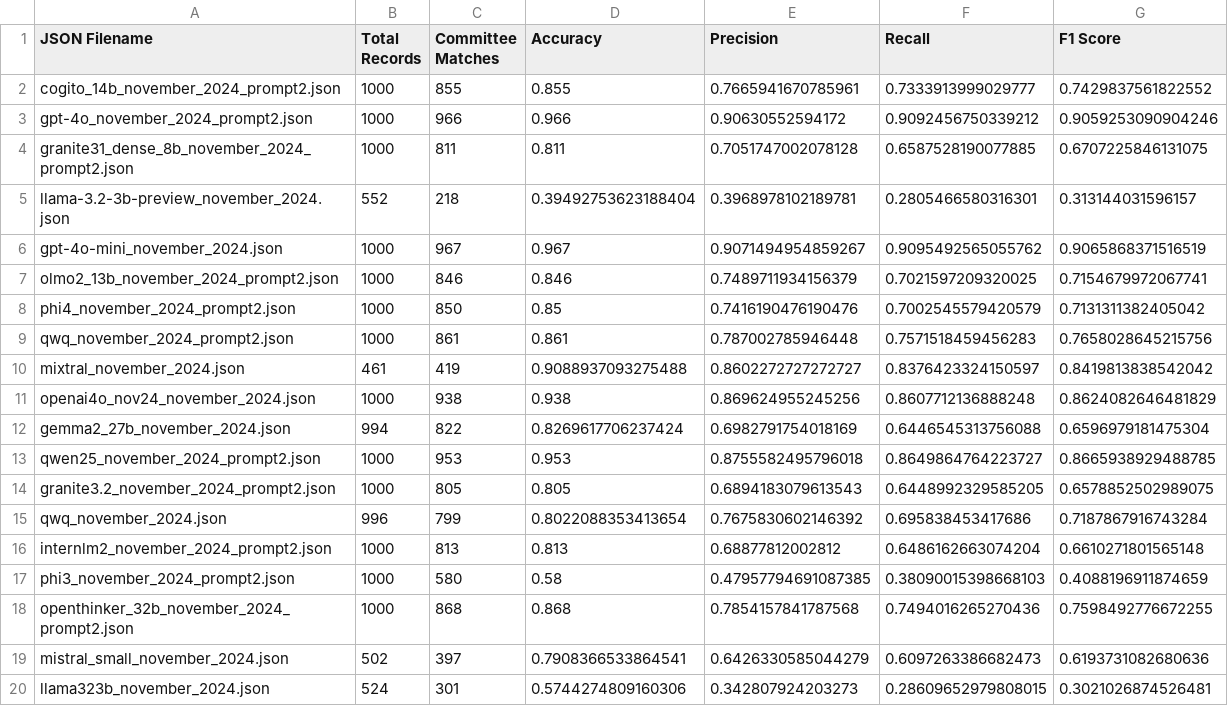
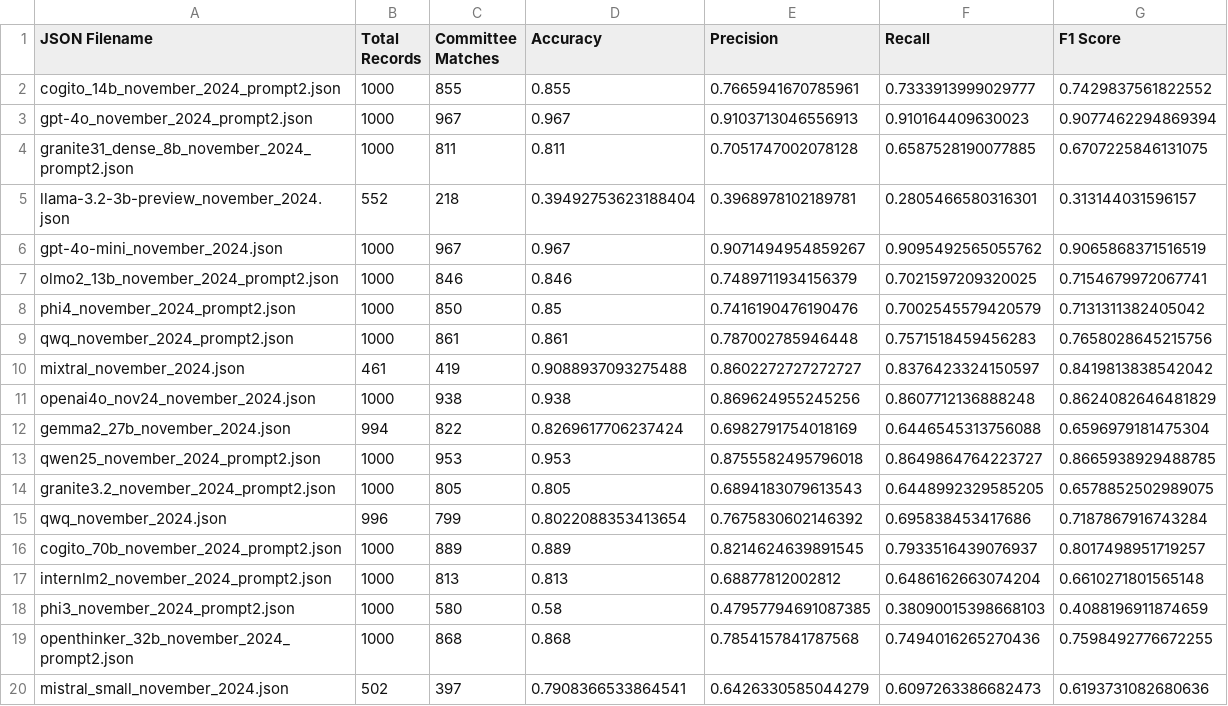
Before and after one commit to NHagar/LLM-Extraction-Challenge, a CSV file: fundraising-emails/summary_all_json.csv, drawn as a sheet; only a part is shown; the shorter side is filled out with more unchanged rows.

Commit message:
better matching

```diff
--- a/fundraising-emails/summary_all_json.csv
+++ b/fundraising-emails/summary_all_json.csv
@@ -2,3 +2,3 @@ JSON Filename,Total Records,Committee Matches,Accuracy,Precision,Recall,F1 Score
 cogito_14b_november_2024_prompt2.json,1000,855,0.855,0.7665941670785961,0.7333913999029777,0.7429837561822552
-gpt-4o_november_2024_prompt2.json,1000,966,0.966,0.90630552594172,0.9092456750339212,0.9059253090904246
+gpt-4o_november_2024_prompt2.json,1000,967,0.967,0.9103713046556913,0.910164409630023,0.9077462294869394
 granite31_dense_8b_november_2024_prompt2.json,1000,811,0.811,0.7051747002078128,0.6587528190077885,0.6707225846131075
@@ -15,2 +15,3 @@ granite3.2_november_2024_prompt2.json,1000,805,0.805,0.6894183079613543,0.644899
 qwq_november_2024.json,996,799,0.8022088353413654,0.7675830602146392,0.695838453417686,0.7187867916743284
+cogito_70b_november_2024_prompt2.json,1000,889,0.889,0.8214624639891545,0.7933516439076937,0.8017498951719257
 internlm2_november_2024_prompt2.json,1000,813,0.813,0.68877812002812,0.6486162663074204,0.6610271801565148
```
